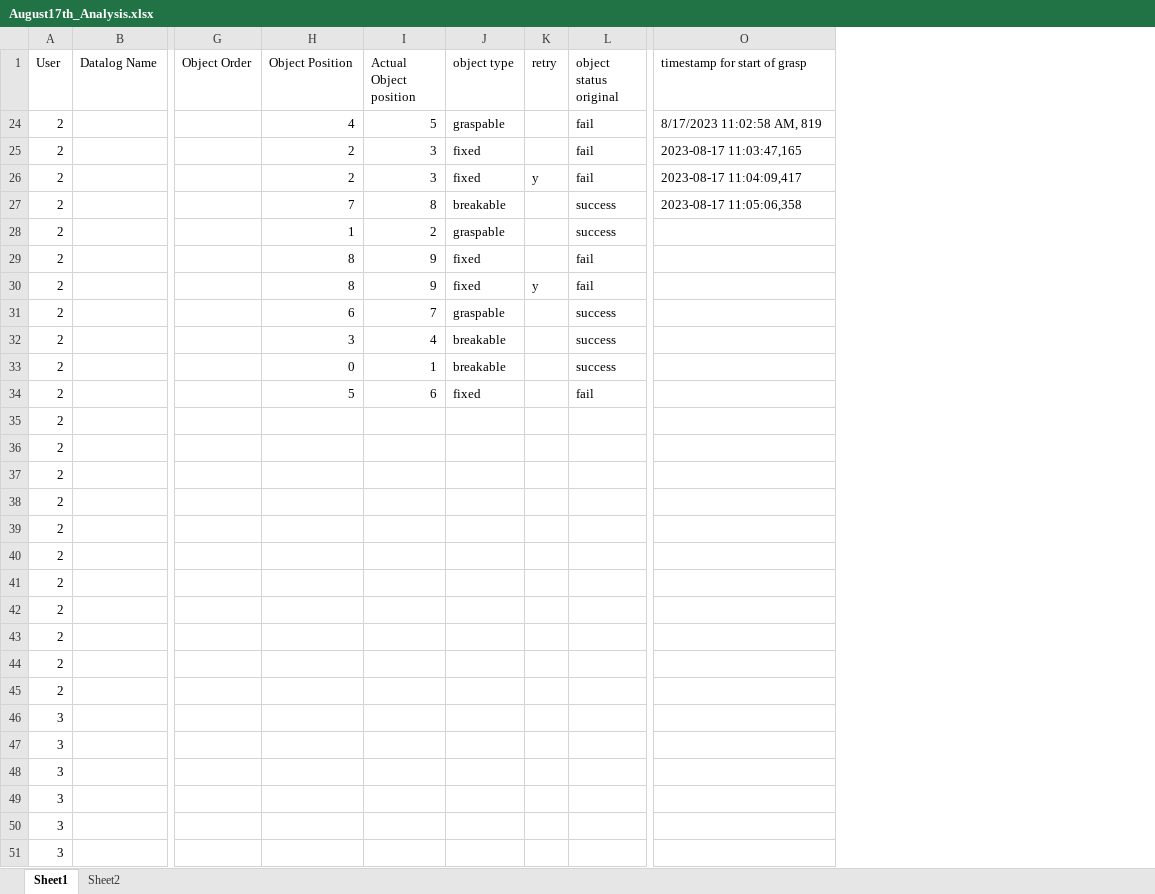
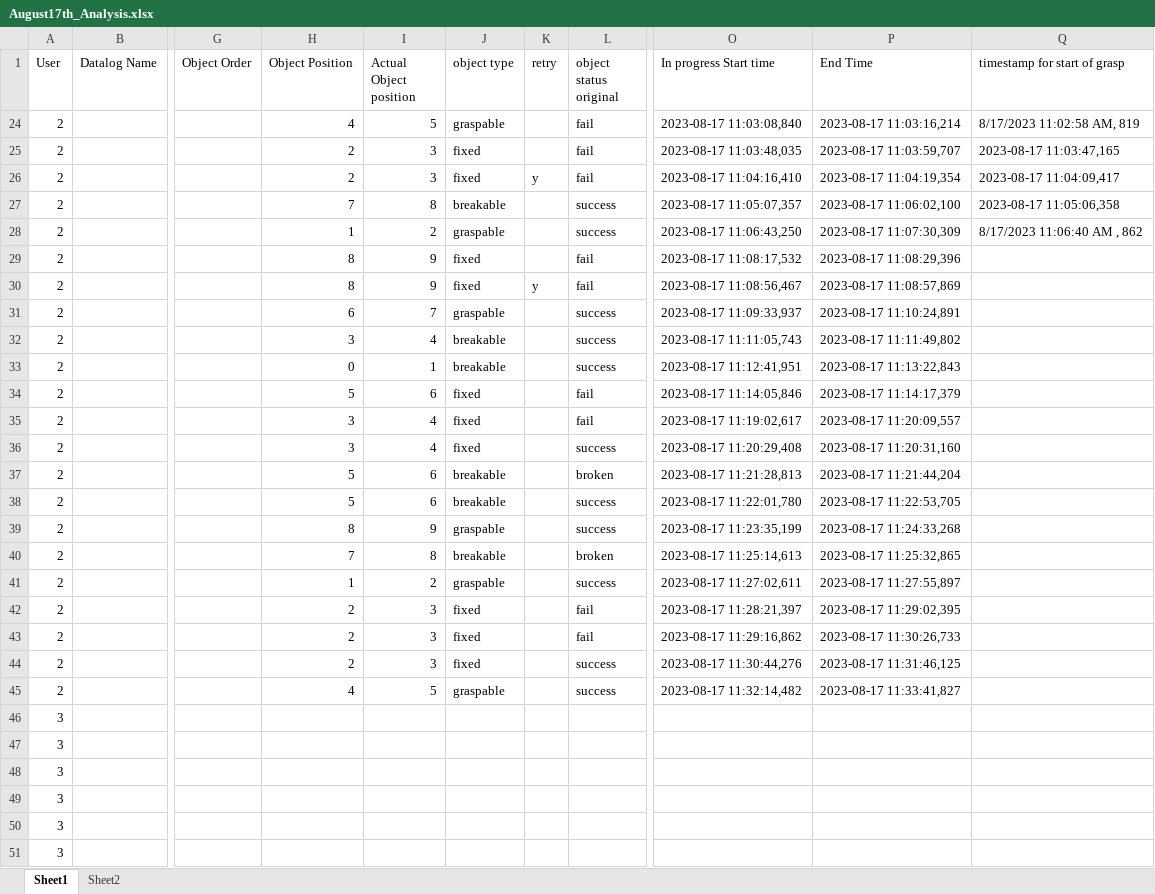
Before and after one commit to sid200016/Sid-OCRL-Project, an Excel workbook: datalogs/Data Analysis/August17th_Analysis.xlsx, sheet Sheet1, drawn as a sheet; only a part is shown, gaps mark what is left out; values as stored, in another font and other column widths than the file's, no borders; addresses are those after the commit; the diff names each change by its address in the sheet, - before the commit and + after, or states it on an @@ line.

Commit message:
finished the grasp time and end for SNS, now working on the deposit time and end

```diff
--- a/datalogs/Data Analysis/August17th_Analysis.xlsx (sheet Sheet1)
+++ b/datalogs/Data Analysis/August17th_Analysis.xlsx (sheet Sheet1)
+column O (In progress Start time), rows 24-45: 2023-08-17 11:03:08,840 | 2023-08-17 11:03:48,035 | 2023-08-17 11:04:16,410 | 2023-08-17 11:05:07,357 | 2023-08-17 11:06:43,250 | 2023-08-17 11:08:17,532 | 2023-08-17 11:08:56,467 | 2023-08-17 11:09:33,937 | 2023-08-17 11:11:05,743 | 2023-08-17 11:12:41,951 | 2023-08-17 11:14:05,846 | 2023-08-17 11:19:02,617 | 2023-08-17 11:20:29,408 | 2023-08-17 11:21:28,813 | 2023-08-17 11:22:01,780 | 2023-08-17 11:23:35,199 | 2023-08-17 11:25:14,613 | 2023-08-17 11:27:02,611 | 2023-08-17 11:28:21,397 | 2023-08-17 11:29:16,862 | 2023-08-17 11:30:44,276 | 2023-08-17 11:32:14,482
+column P (End Time), rows 24-45: 2023-08-17 11:03:16,214 | 2023-08-17 11:03:59,707 | 2023-08-17 11:04:19,354 | 2023-08-17 11:06:02,100 | 2023-08-17 11:07:30,309 | 2023-08-17 11:08:29,396 | 2023-08-17 11:08:57,869 | 2023-08-17 11:10:24,891 | 2023-08-17 11:11:49,802 | 2023-08-17 11:13:22,843 | 2023-08-17 11:14:17,379 | 2023-08-17 11:20:09,557 | 2023-08-17 11:20:31,160 | 2023-08-17 11:21:44,204 | 2023-08-17 11:22:53,705 | 2023-08-17 11:24:33,268 | 2023-08-17 11:25:32,865 | 2023-08-17 11:27:55,897 | 2023-08-17 11:29:02,395 | 2023-08-17 11:30:26,733 | 2023-08-17 11:31:46,125 | 2023-08-17 11:33:41,827
-Q28 (timestamp for start of grasp): (empty)
+Q28 (timestamp for start of grasp): 8/17/2023 11:06:40 AM , 862
-H35:H36 (Object Position): (empty)
+H35:H36 (Object Position): 3
-I35:I36 (Actual Object position): (empty)
+I35:I36 (Actual Object position): 4
-J35:J36 (object type): (empty)
+J35:J36 (object type): fixed
-L35 (object status original): (empty)
+L35 (object status original): fail
-L36 (object status original): (empty)
+L36 (object status original): success
-H37:H38 (Object Position): (empty)
+H37:H38 (Object Position): 5
-I37:I38 (Actual Object position): (empty)
+I37:I38 (Actual Object position): 6
-J37:J38 (object type): (empty)
+J37:J38 (object type): breakable
-L37 (object status original): (empty)
+L37 (object status original): broken
-L38:L39 (object status original): (empty)
+L38:L39 (object status original): success
-H39 (Object Position): (empty)
+H39 (Object Position): 8
-I39 (Actual Object position): (empty)
+I39 (Actual Object position): 9
-J39 (object type): (empty)
+J39 (object type): graspable
-H40 (Object Position): (empty)
+H40 (Object Position): 7
-I40 (Actual Object position): (empty)
+I40 (Actual Object position): 8
-J40 (object type): (empty)
+J40 (object type): breakable
-L40 (object status original): (empty)
+L40 (object status original): broken
-H41 (Object Position): (empty)
+H41 (Object Position): 1
-I41 (Actual Object position): (empty)
+I41 (Actual Object position): 2
-J41 (object type): (empty)
+J41 (object type): graspable
-L41 (object status original): (empty)
+L41 (object status original): success
-H42:H44 (Object Position): (empty)
+H42:H44 (Object Position): 2
-I42:I44 (Actual Object position): (empty)
+I42:I44 (Actual Object position): 3
-J42:J44 (object type): (empty)
+J42:J44 (object type): fixed
-L42:L43 (object status original): (empty)
+L42:L43 (object status original): fail
-L44:L45 (object status original): (empty)
+L44:L45 (object status original): success
-H45 (Object Position): (empty)
+H45 (Object Position): 4
-I45 (Actual Object position): (empty)
+I45 (Actual Object position): 5
-J45 (object type): (empty)
+J45 (object type): graspable
```
Also changed, not shown: 9 other files.
